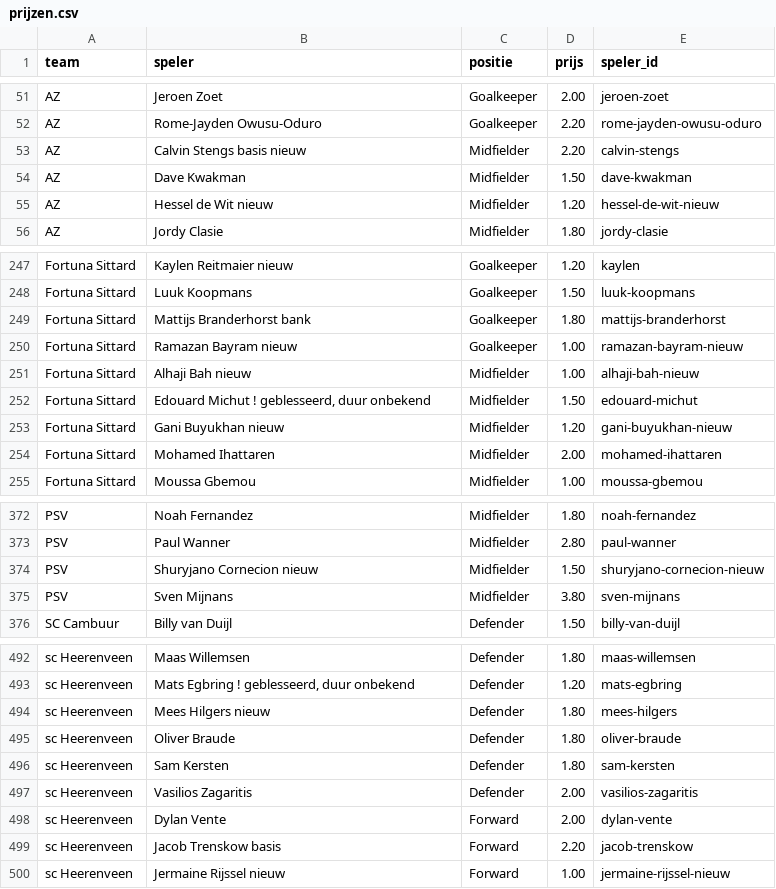
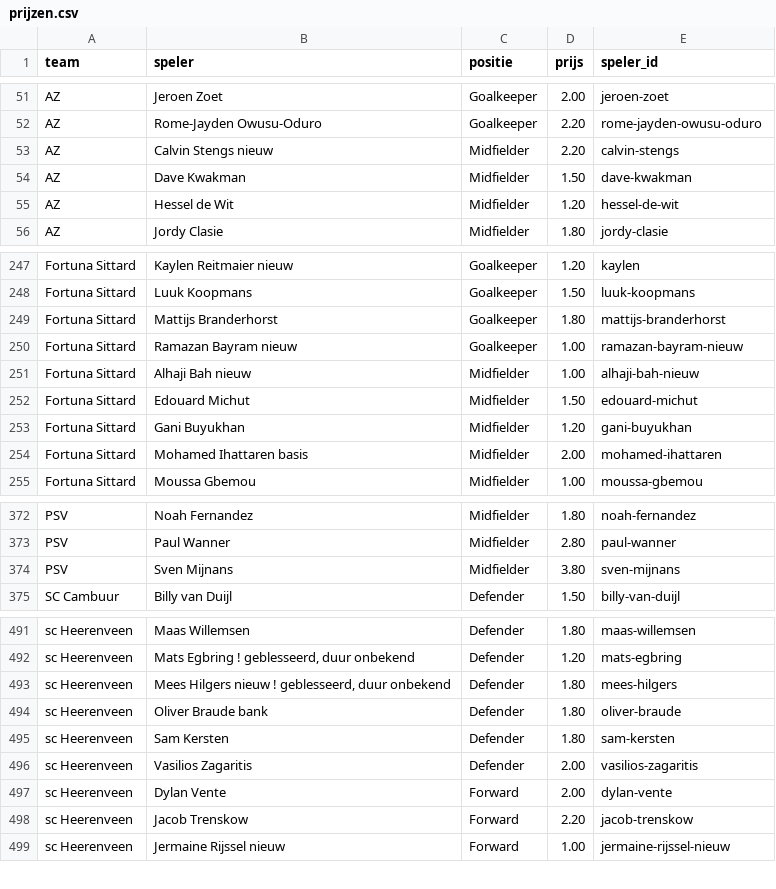
Before and after one commit to tajschneider/eredivisie-data-cvhj2027, a CSV file: prijzen.csv, drawn as a sheet; only a part is shown, gaps mark what is left out; the diff covers the shown part only.

```diff
--- a/prijzen.csv
+++ b/prijzen.csv
@@ -52,5 +52,5 @@ AZ,Jeroen Zoet,Goalkeeper,2.00,jeroen-zoet
 AZ,Rome-Jayden Owusu-Oduro,Goalkeeper,2.20,rome-jayden-owusu-oduro
-AZ,Calvin Stengs basis nieuw,Midfielder,2.20,calvin-stengs
+AZ,Calvin Stengs nieuw,Midfielder,2.20,calvin-stengs
 AZ,Dave Kwakman,Midfielder,1.50,dave-kwakman
-AZ,Hessel de Wit nieuw,Midfielder,1.20,hessel-de-wit-nieuw
+AZ,Hessel de Wit,Midfielder,1.20,hessel-de-wit
 AZ,Jordy Clasie,Midfielder,1.80,jordy-clasie
@@ -248,8 +248,8 @@ Fortuna Sittard,Kaylen Reitmaier nieuw,Goalkeeper,1.20,kaylen
 Fortuna Sittard,Luuk Koopmans,Goalkeeper,1.50,luuk-koopmans
-Fortuna Sittard,Mattijs Branderhorst bank,Goalkeeper,1.80,mattijs-branderhorst
+Fortuna Sittard,Mattijs Branderhorst,Goalkeeper,1.80,mattijs-branderhorst
 Fortuna Sittard,Ramazan Bayram nieuw,Goalkeeper,1.00,ramazan-bayram-nieuw
 Fortuna Sittard,Alhaji Bah nieuw,Midfielder,1.00,alhaji-bah-nieuw
-Fortuna Sittard,"Edouard Michut ! geblesseerd, duur onbekend",Midfielder,1.50,edouard-michut
-Fortuna Sittard,Gani Buyukhan nieuw,Midfielder,1.20,gani-buyukhan-nieuw
-Fortuna Sittard,Mohamed Ihattaren,Midfielder,2.00,mohamed-ihattaren
+Fortuna Sittard,Edouard Michut,Midfielder,1.50,edouard-michut
+Fortuna Sittard,Gani Buyukhan,Midfielder,1.20,gani-buyukhan
+Fortuna Sittard,Mohamed Ihattaren basis,Midfielder,2.00,mohamed-ihattaren
 Fortuna Sittard,Moussa Gbemou,Midfielder,1.00,moussa-gbemou
@@ -373,3 +373,2 @@ PSV,Noah Fernandez,Midfielder,1.80,noah-fernandez
 PSV,Paul Wanner,Midfielder,2.80,paul-wanner
-PSV,Shuryjano Cornecion nieuw,Midfielder,1.50,shuryjano-cornecion-nieuw
 PSV,Sven Mijnans,Midfielder,3.80,sven-mijnans
@@ -493,4 +492,4 @@ sc Heerenveen,Maas Willemsen,Defender,1.80,maas-willemsen
 sc Heerenveen,"Mats Egbring ! geblesseerd, duur onbekend",Defender,1.20,mats-egbring
-sc Heerenveen,Mees Hilgers nieuw,Defender,1.80,mees-hilgers
-sc Heerenveen,Oliver Braude,Defender,1.80,oliver-braude
+sc Heerenveen,"Mees Hilgers nieuw ! geblesseerd, duur onbekend",Defender,1.80,mees-hilgers
+sc Heerenveen,Oliver Braude bank,Defender,1.80,oliver-braude
 sc Heerenveen,Sam Kersten,Defender,1.80,sam-kersten
@@ -498,3 +497,3 @@ sc Heerenveen,Vasilios Zagaritis,Defender,2.00,vasilios-zagaritis
 sc Heerenveen,Dylan Vente,Forward,2.00,dylan-vente
-sc Heerenveen,Jacob Trenskow basis,Forward,2.20,jacob-trenskow
+sc Heerenveen,Jacob Trenskow,Forward,2.20,jacob-trenskow
 sc Heerenveen,Jermaine Rijssel nieuw,Forward,1.00,jermaine-rijssel-nieuw
```
Also changed, not shown: 18 edited cells elsewhere in this file, programma.csv, 2 other files.
